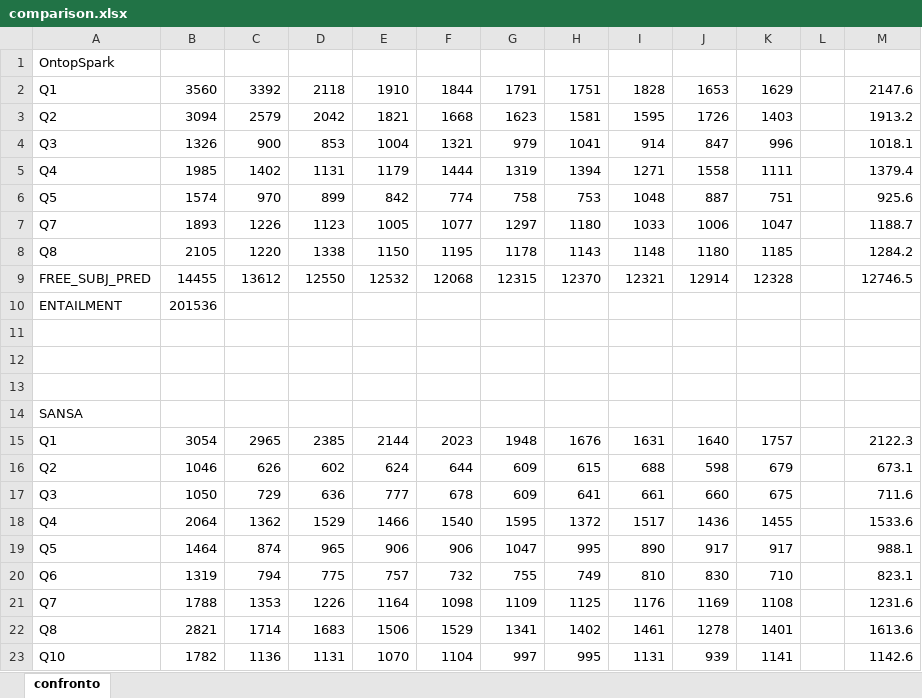
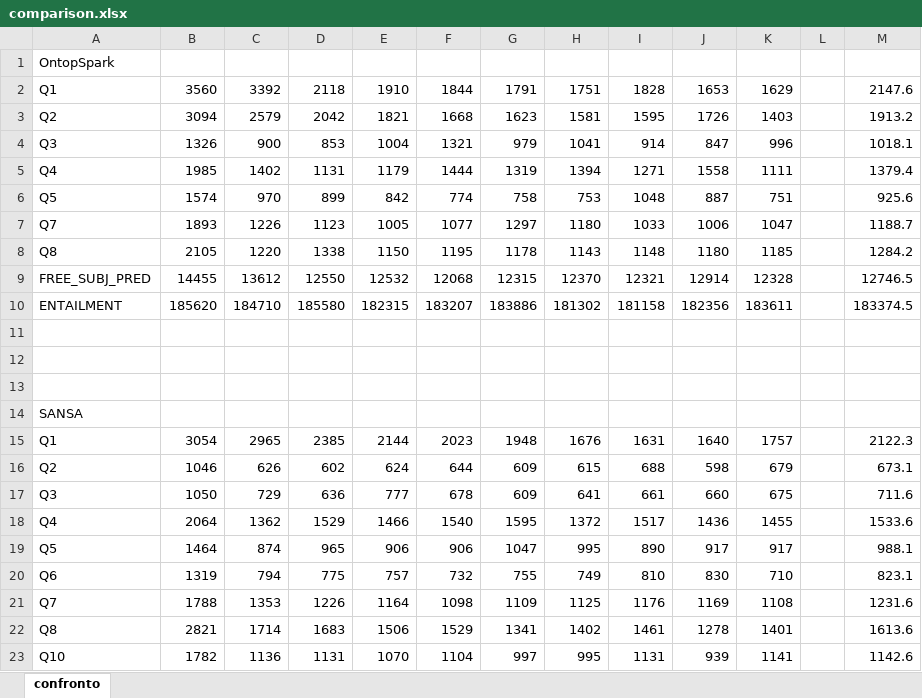
Before and after one commit to chimera-suite/OntopSpark-evaluation, an Excel workbook: notebook/comparison.xlsx, sheet confronto, drawn as a sheet; values as stored, in another font and other column widths than the file's, no borders; removed rows and columns are numbered as before the commit, all else as after; the diff names each change by its address in the sheet, - before the commit and + after, or states it on an @@ line.

Commit message:
Update comparison - 10 runs for last query

```diff
--- a/notebook/comparison.xlsx (sheet confronto)
+++ b/notebook/comparison.xlsx (sheet confronto)
-row 10: ENTAILMENT | 201536
+row 10: ENTAILMENT | 185620 | 184710 | 185580 | 182315 | 183207 | 183886 | 181302 | 181158 | 182356 | 183611 |  | 183374.5
```
Also changed, not shown: 4 other files.
